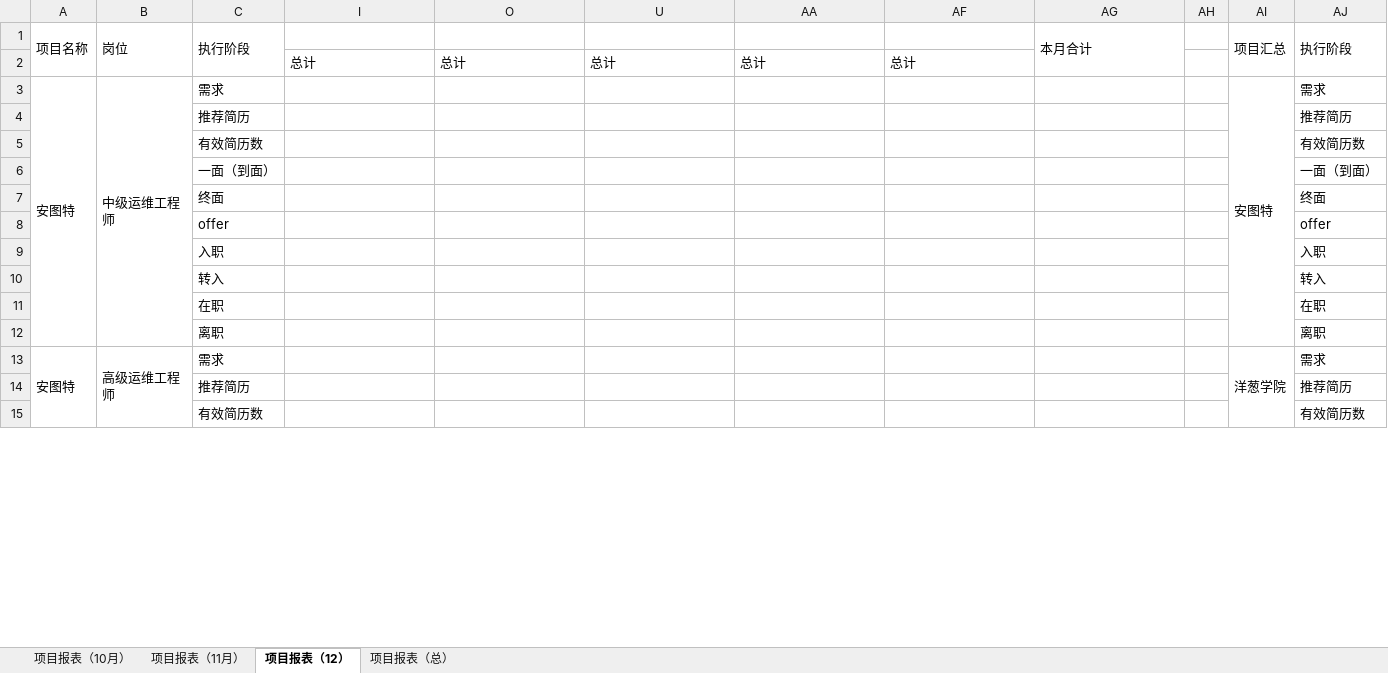
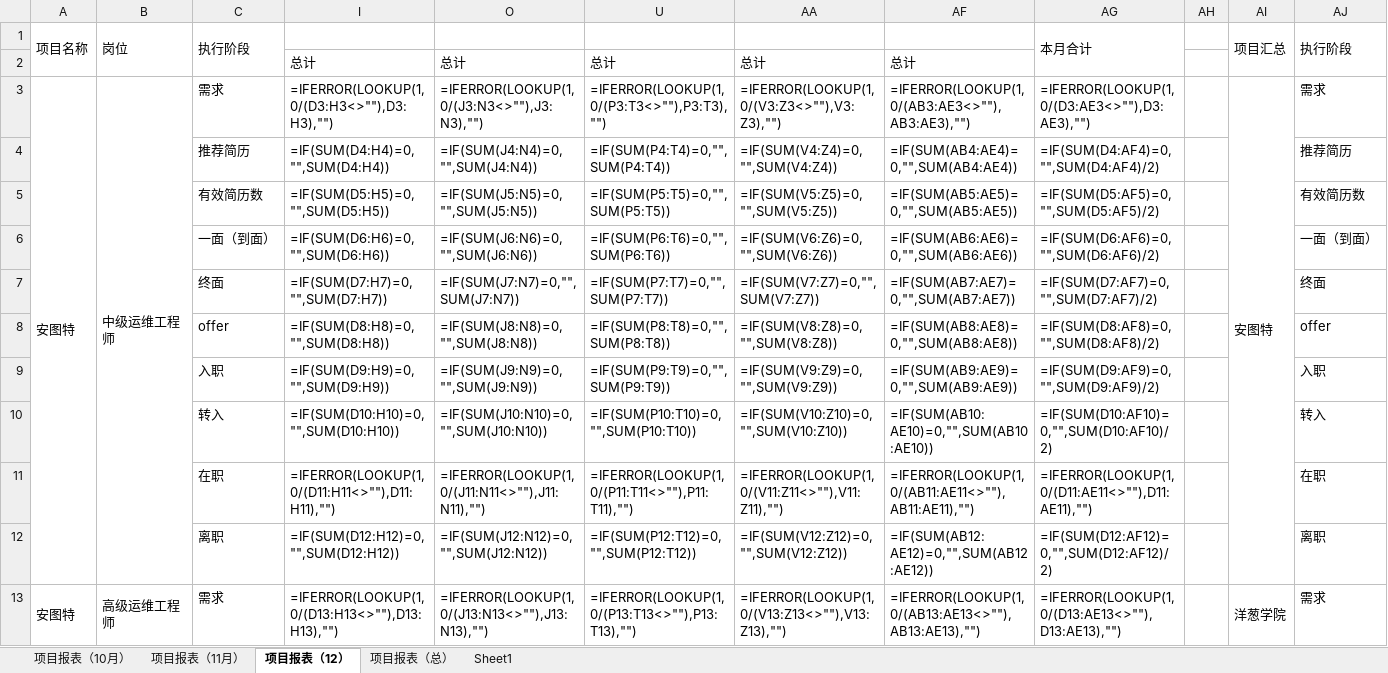
Before and after one commit to God-JohnDiamond/auto-tool-Yanjie, an Excel workbook: mouth.xlsx, sheet 项目报表（12）, drawn as a sheet; only a part is shown; values as stored, in another font and other column widths than the file's, no cell formats; formulas without a stored value are shown as written; removed rows and columns are numbered as before the commit, all else as after; rows hold the shown columns only; the diff covers the shown part only; the diff names each change by its address in the sheet, - before the commit and + after, or states it on an @@ line.

```diff
--- a/mouth.xlsx (sheet 项目报表（12）)
+++ b/mouth.xlsx (sheet 项目报表（12）)
+sheet tab: Sheet1
-I3: (empty)
+I3: =IFERROR(LOOKUP(1,0/(D3:H3<>""),D3:H3),"")
-O3: (empty)
+O3: =IFERROR(LOOKUP(1,0/(J3:N3<>""),J3:N3),"")
-U3: (empty)
+U3: =IFERROR(LOOKUP(1,0/(P3:T3<>""),P3:T3),"")
-AA3: (empty)
+AA3: =IFERROR(LOOKUP(1,0/(V3:Z3<>""),V3:Z3),"")
-AF3: (empty)
+AF3: =IFERROR(LOOKUP(1,0/(AB3:AE3<>""),AB3:AE3),"")
-AG3 (本月合计): (empty)
+AG3 (本月合计): =IFERROR(LOOKUP(1,0/(D3:AE3<>""),D3:AE3),"")
-row 4:  |  | 推荐简历 |  |  |  |  |  |  |  |  | 推荐简历
-row 5:  |  | 有效简历数 |  |  |  |  |  |  |  |  | 有效简历数
-row 6:  |  | 一面（到面） |  |  |  |  |  |  |  |  | 一面（到面）
-row 7:  |  | 终面 |  |  |  |  |  |  |  |  | 终面
-row 8:  |  | offer |  |  |  |  |  |  |  |  | offer
-row 9:  |  | 入职 |  |  |  |  |  |  |  |  | 入职
-row 10:  |  | 转入 |  |  |  |  |  |  |  |  | 转入
-row 11:  |  | 在职 |  |  |  |  |  |  |  |  | 在职
-row 12:  |  | 离职 |  |  |  |  |  |  |  |  | 离职
+row 4:  |  | 推荐简历 | =IF(SUM(D4:H4)=0,"",SUM(D4:H4)) | =IF(SUM(J4:N4)=0,"",SUM(J4:N4)) | =IF(SUM(P4:T4)=0,"",SUM(P4:T4)) | =IF(SUM(V4:Z4)=0,"",SUM(V4:Z4)) | =IF(SUM(AB4:AE4)=0,"",SUM(AB4:AE4)) | =IF(SUM(D4:AF4)=0,"",SUM(D4:AF4)/2) |  |  | 推荐简历
+row 5:  |  | 有效简历数 | =IF(SUM(D5:H5)=0,"",SUM(D5:H5)) | =IF(SUM(J5:N5)=0,"",SUM(J5:N5)) | =IF(SUM(P5:T5)=0,"",SUM(P5:T5)) | =IF(SUM(V5:Z5)=0,"",SUM(V5:Z5)) | =IF(SUM(AB5:AE5)=0,"",SUM(AB5:AE5)) | =IF(SUM(D5:AF5)=0,"",SUM(D5:AF5)/2) |  |  | 有效简历数
+row 6:  |  | 一面（到面） | =IF(SUM(D6:H6)=0,"",SUM(D6:H6)) | =IF(SUM(J6:N6)=0,"",SUM(J6:N6)) | =IF(SUM(P6:T6)=0,"",SUM(P6:T6)) | =IF(SUM(V6:Z6)=0,"",SUM(V6:Z6)) | =IF(SUM(AB6:AE6)=0,"",SUM(AB6:AE6)) | =IF(SUM(D6:AF6)=0,"",SUM(D6:AF6)/2) |  |  | 一面（到面）
+row 7:  |  | 终面 | =IF(SUM(D7:H7)=0,"",SUM(D7:H7)) | =IF(SUM(J7:N7)=0,"",SUM(J7:N7)) | =IF(SUM(P7:T7)=0,"",SUM(P7:T7)) | =IF(SUM(V7:Z7)=0,"",SUM(V7:Z7)) | =IF(SUM(AB7:AE7)=0,"",SUM(AB7:AE7)) | =IF(SUM(D7:AF7)=0,"",SUM(D7:AF7)/2) |  |  | 终面
+row 8:  |  | offer | =IF(SUM(D8:H8)=0,"",SUM(D8:H8)) | =IF(SUM(J8:N8)=0,"",SUM(J8:N8)) | =IF(SUM(P8:T8)=0,"",SUM(P8:T8)) | =IF(SUM(V8:Z8)=0,"",SUM(V8:Z8)) | =IF(SUM(AB8:AE8)=0,"",SUM(AB8:AE8)) | =IF(SUM(D8:AF8)=0,"",SUM(D8:AF8)/2) |  |  | offer
+row 9:  |  | 入职 | =IF(SUM(D9:H9)=0,"",SUM(D9:H9)) | =IF(SUM(J9:N9)=0,"",SUM(J9:N9)) | =IF(SUM(P9:T9)=0,"",SUM(P9:T9)) | =IF(SUM(V9:Z9)=0,"",SUM(V9:Z9)) | =IF(SUM(AB9:AE9)=0,"",SUM(AB9:AE9)) | =IF(SUM(D9:AF9)=0,"",SUM(D9:AF9)/2) |  |  | 入职
+row 10:  |  | 转入 | =IF(SUM(D10:H10)=0,"",SUM(D10:H10)) | =IF(SUM(J10:N10)=0,"",SUM(J10:N10)) | =IF(SUM(P10:T10)=0,"",SUM(P10:T10)) | =IF(SUM(V10:Z10)=0,"",SUM(V10:Z10)) | =IF(SUM(AB10:AE10)=0,"",SUM(AB10:AE10)) | =IF(SUM(D10:AF10)=0,"",SUM(D10:AF10)/2) |  |  | 转入
+row 11:  |  | 在职 | =IFERROR(LOOKUP(1,0/(D11:H11<>""),D11:H11),"") | =IFERROR(LOOKUP(1,0/(J11:N11<>""),J11:N11),"") | =IFERROR(LOOKUP(1,0/(P11:T11<>""),P11:T11),"") | =IFERROR(LOOKUP(1,0/(V11:Z11<>""),V11:Z11),"") | =IFERROR(LOOKUP(1,0/(AB11:AE11<>""),AB11:AE11),"") | =IFERROR(LOOKUP(1,0/(D11:AE11<>""),D11:AE11),"") |  |  | 在职
+row 12:  |  | 离职 | =IF(SUM(D12:H12)=0,"",SUM(D12:H12)) | =IF(SUM(J12:N12)=0,"",SUM(J12:N12)) | =IF(SUM(P12:T12)=0,"",SUM(P12:T12)) | =IF(SUM(V12:Z12)=0,"",SUM(V12:Z12)) | =IF(SUM(AB12:AE12)=0,"",SUM(AB12:AE12)) | =IF(SUM(D12:AF12)=0,"",SUM(D12:AF12)/2) |  |  | 离职
-I13: (empty)
+I13: =IFERROR(LOOKUP(1,0/(D13:H13<>""),D13:H13),"")
-O13: (empty)
+O13: =IFERROR(LOOKUP(1,0/(J13:N13<>""),J13:N13),"")
-U13: (empty)
+U13: =IFERROR(LOOKUP(1,0/(P13:T13<>""),P13:T13),"")
-AA13: (empty)
+AA13: =IFERROR(LOOKUP(1,0/(V13:Z13<>""),V13:Z13),"")
-AF13: (empty)
+AF13: =IFERROR(LOOKUP(1,0/(AB13:AE13<>""),AB13:AE13),"")
-AG13 (本月合计): (empty)
+AG13 (本月合计): =IFERROR(LOOKUP(1,0/(D13:AE13<>""),D13:AE13),"")
-row 14:  |  | 推荐简历 |  |  |  |  |  |  |  |  | 推荐简历
-row 15:  |  | 有效简历数 |  |  |  |  |  |  |  |  | 有效简历数
```
Also changed, not shown: 54 added rows, 52 removed rows and 30 edited cells elsewhere in this sheet, sheet 项目报表（10月）, sheet 项目报表（11月）, sheet 项目报表（总）, cell formats, 2 other files.
